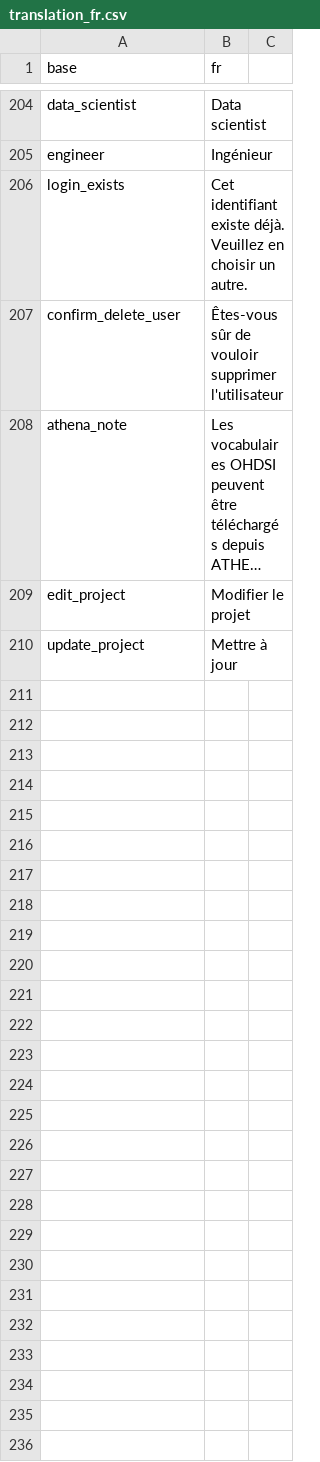
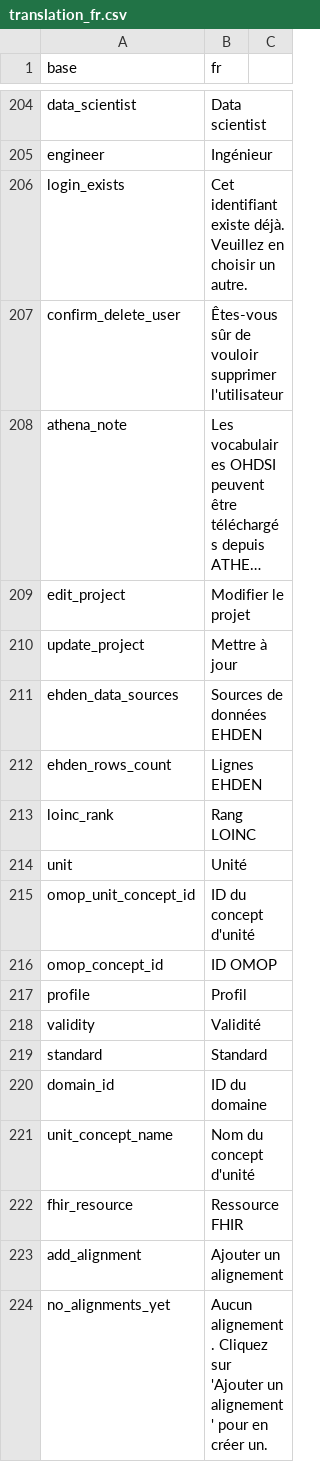
Before and after one commit to indicate-eu/data-dictionary, a CSV file: inst/translations/translation_fr.csv, drawn as a sheet; only a part is shown, gaps mark what is left out; long unchanged cells end in …; the diff names each change by its address in the sheet, - before the commit and + after, or states it on an @@ line.

```diff
--- a/inst/translations/translation_fr.csv
+++ b/inst/translations/translation_fr.csv
+row 211: ehden_data_sources | Sources de données EHDEN
+row 212: ehden_rows_count | Lignes EHDEN
+row 213: loinc_rank | Rang LOINC
+row 214: unit | Unité
+row 215: omop_unit_concept_id | ID du concept d'unité
+row 216: omop_concept_id | ID OMOP
+row 217: profile | Profil
+row 218: validity | Validité
+row 219: standard | Standard
+row 220: domain_id | ID du domaine
+row 221: unit_concept_name | Nom du concept d'unité
+row 222: fhir_resource | Ressource FHIR
+row 223: add_alignment | Ajouter un alignement
+row 224: no_alignments_yet | Aucun alignement. Cliquez sur 'Ajouter un alignement' pour en créer un.
```
Also changed, not shown: inst/extdata/data_dictionary/general_concepts_en.csv, inst/extdata/data_dictionary/general_concepts_fr.csv, 9 other files.
